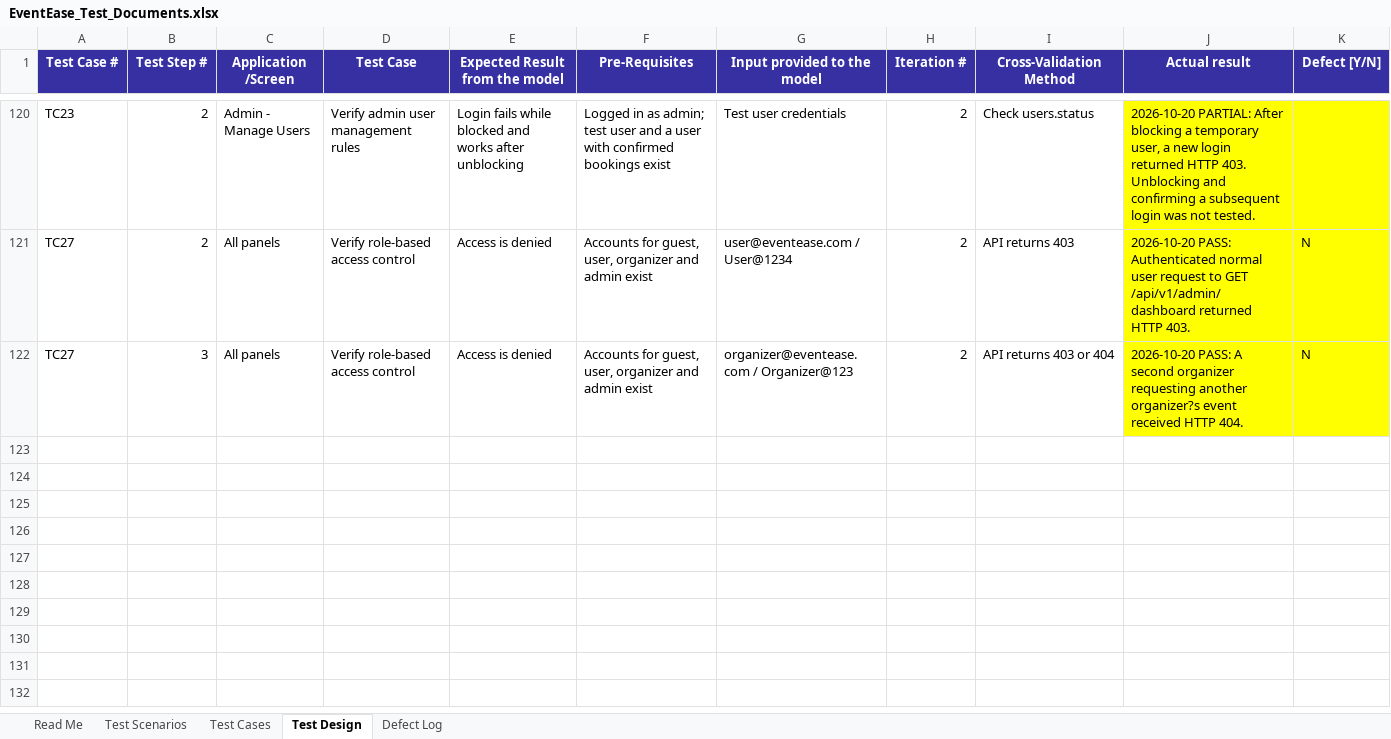
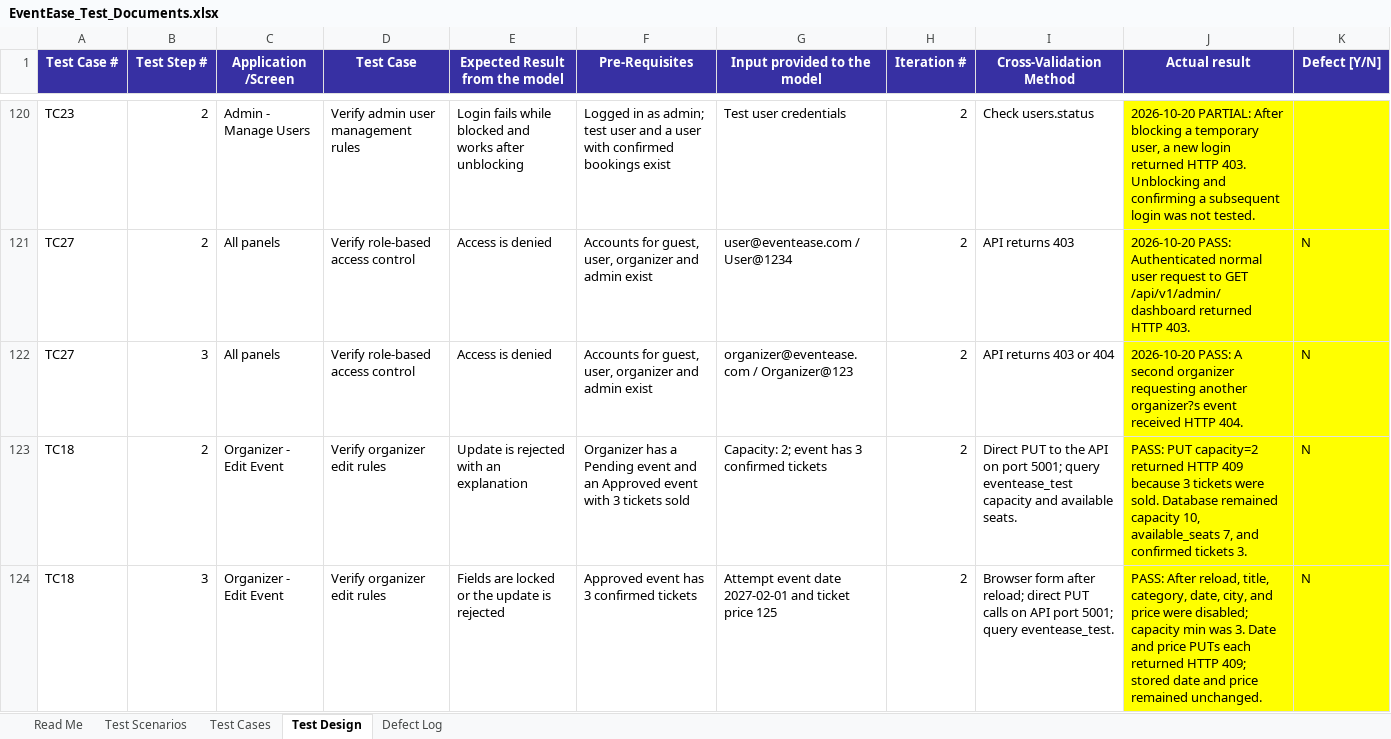
Before and after one commit to anaghaaaaaaa/online-booking, an Excel workbook: EventEase_Test_Documents.xlsx, sheet Test Design, drawn as a sheet; only a part is shown, gaps mark what is left out; values as stored, in another font and other column widths than the file's, no borders; the diff names each change by its address in the sheet, - before the commit and + after, or states it on an @@ line.

```diff
--- a/EventEase_Test_Documents.xlsx (sheet Test Design)
+++ b/EventEase_Test_Documents.xlsx (sheet Test Design)
+row 123: TC18 | 2 | Organizer - Edit Event | Verify organizer edit rules | Update is rejected with an explanation | Organizer has a Pending event and an Approved event with 3 tickets sold | Capacity: 2; event has 3 confirmed tickets | 2 | Direct PUT to the API on port 5001; query eventease_test capacity and available seats. | PASS: PUT capacity=2 returned HTTP 409 because 3 tickets were sold. Database remained capacity 10, available_seats 7, and confirmed tickets 3. | N
+row 124: TC18 | 3 | Organizer - Edit Event | Verify organizer edit rules | Fields are locked or the update is rejected | Approved event has 3 confirmed tickets | Attempt event date 2027-02-01 and ticket price 125 | 2 | Browser form after reload; direct PUT calls on API port 5001; query eventease_test. | PASS: After reload, title, category, date, city, and price were disabled; capacity min was 3. Date and price PUTs each returned HTTP 409; stored date and price remained unchanged. | N
```
Also changed, not shown: 2 other files.
